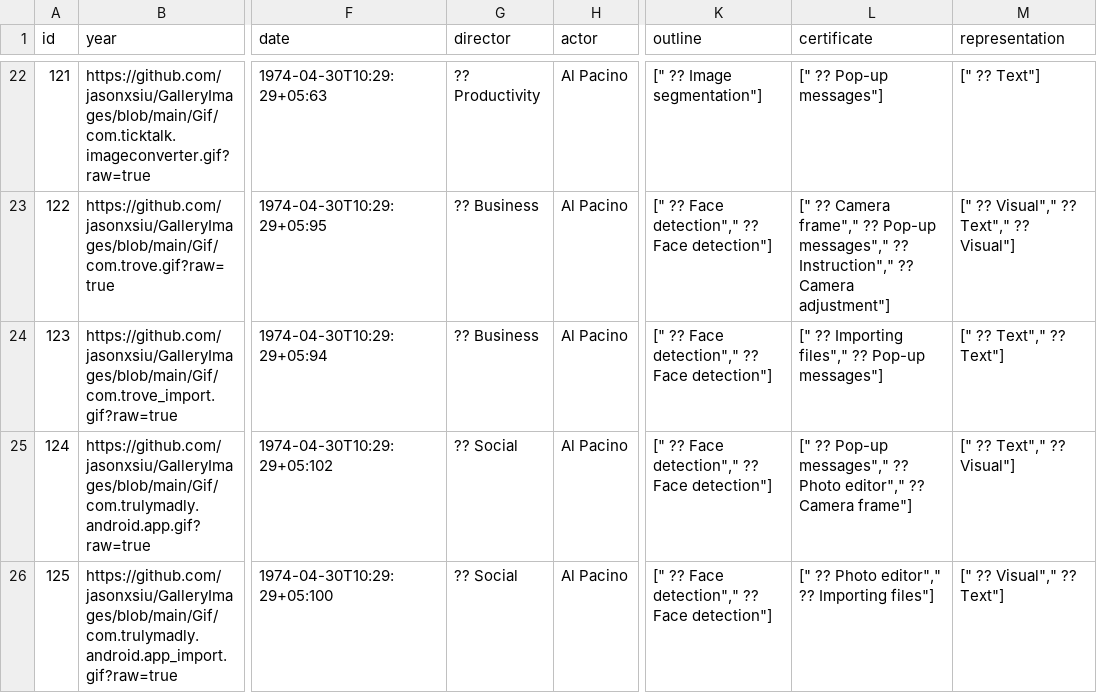
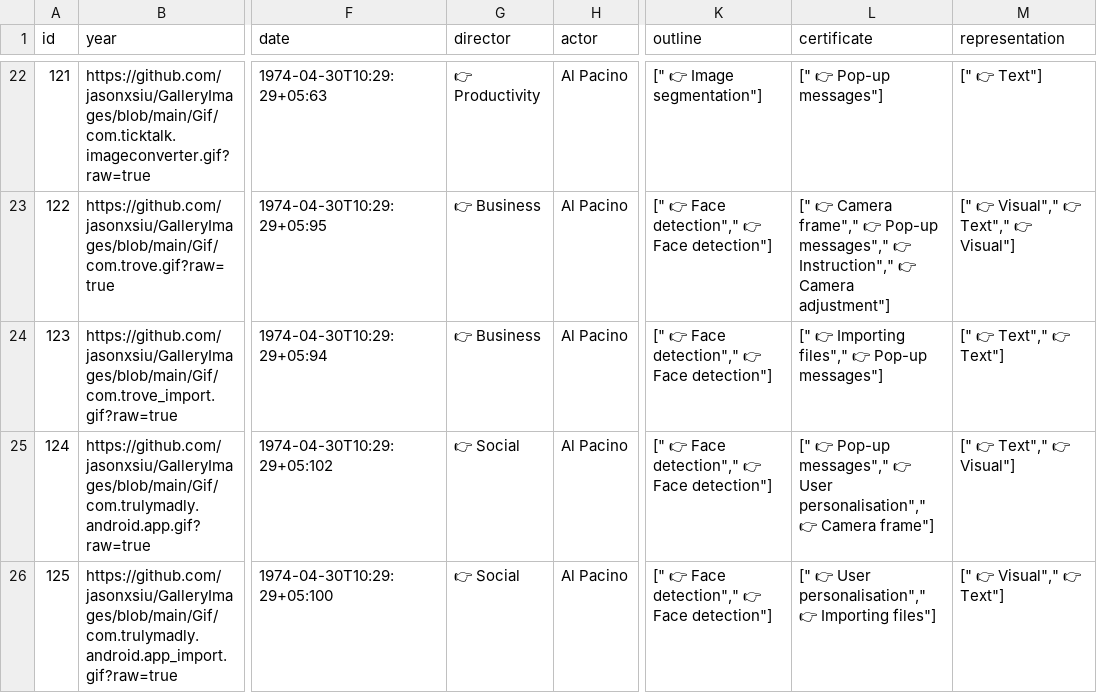
Before and after one commit to jasoncysiu/Gallery_filterJS, a CSV file: examples/data/movie_second_commaSep.csv, drawn as a sheet; only a part is shown, gaps mark what is left out; the diff covers the shown part only; the diff names each change by its address in the sheet, - before the commit and + after, or states it on an @@ line.

```diff
--- a/examples/data/movie_second_commaSep.csv
+++ b/examples/data/movie_second_commaSep.csv
-G22 (director): ?? Productivity
+G22 (director): 👉 Productivity
-K22 (outline): [" ?? Image segmentation"]
+K22 (outline): [" 👉 Image segmentation"]
-L22 (certificate): [" ?? Pop-up messages"]
+L22 (certificate): [" 👉 Pop-up messages"]
-M22 (representation): [" ?? Text"]
+M22 (representation): [" 👉 Text"]
-G23:G24 (director): ?? Business
+G23:G24 (director): 👉 Business
-K23:K26 (outline): [" ?? Face detection"," ?? Face detection"]
+K23:K26 (outline): [" 👉 Face detection"," 👉 Face detection"]
-L23 (certificate): [" ?? Camera frame"," ?? Pop-up messages"," ?? Instruction"," ?? Camera adjustment"]
+L23 (certificate): [" 👉 Camera frame"," 👉 Pop-up messages"," 👉 Instruction"," 👉 Camera adjustment"]
-M23 (representation): [" ?? Visual"," ?? Text"," ?? Visual"]
+M23 (representation): [" 👉 Visual"," 👉 Text"," 👉 Visual"]
-L24 (certificate): [" ?? Importing files"," ?? Pop-up messages"]
+L24 (certificate): [" 👉 Importing files"," 👉 Pop-up messages"]
-M24 (representation): [" ?? Text"," ?? Text"]
+M24 (representation): [" 👉 Text"," 👉 Text"]
-G25:G26 (director): ?? Social
+G25:G26 (director): 👉 Social
-L25 (certificate): [" ?? Pop-up messages"," ?? Photo editor"," ?? Camera frame"]
+L25 (certificate): [" 👉 Pop-up messages"," 👉 User personalisation"," 👉 Camera frame"]
-M25 (representation): [" ?? Text"," ?? Visual"]
+M25 (representation): [" 👉 Text"," 👉 Visual"]
-L26 (certificate): [" ?? Photo editor"," ?? Importing files"]
+L26 (certificate): [" 👉 User personalisation"," 👉 Importing files"]
-M26 (representation): [" ?? Visual"," ?? Text"]
+M26 (representation): [" 👉 Visual"," 👉 Text"]
```
Also changed, not shown: 128 edited cells elsewhere in this file, examples/data/movie.csv, examples/data/movie_commaSep.csv, 5 other files.
